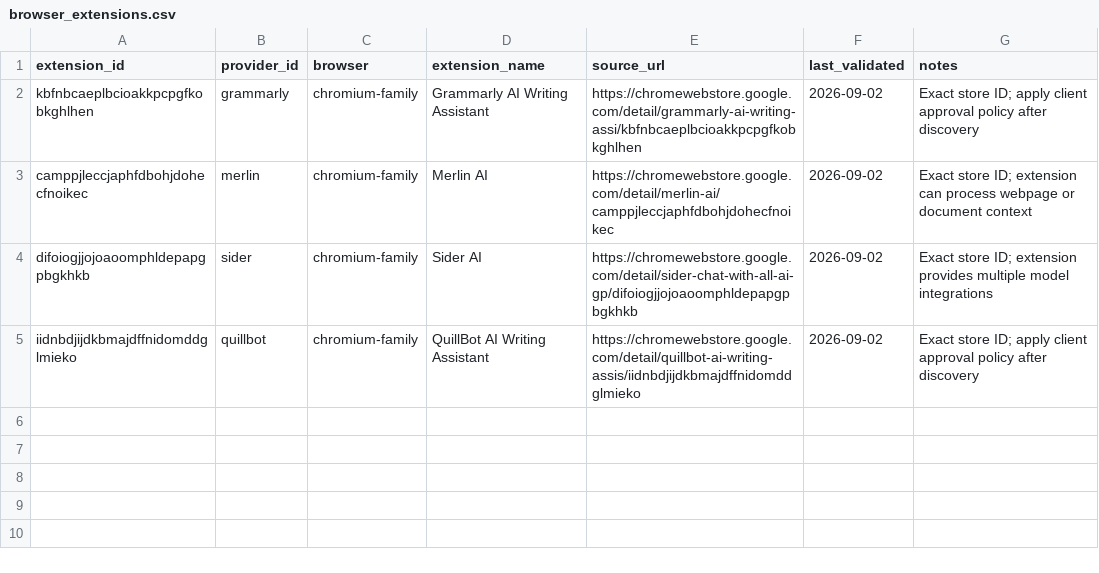
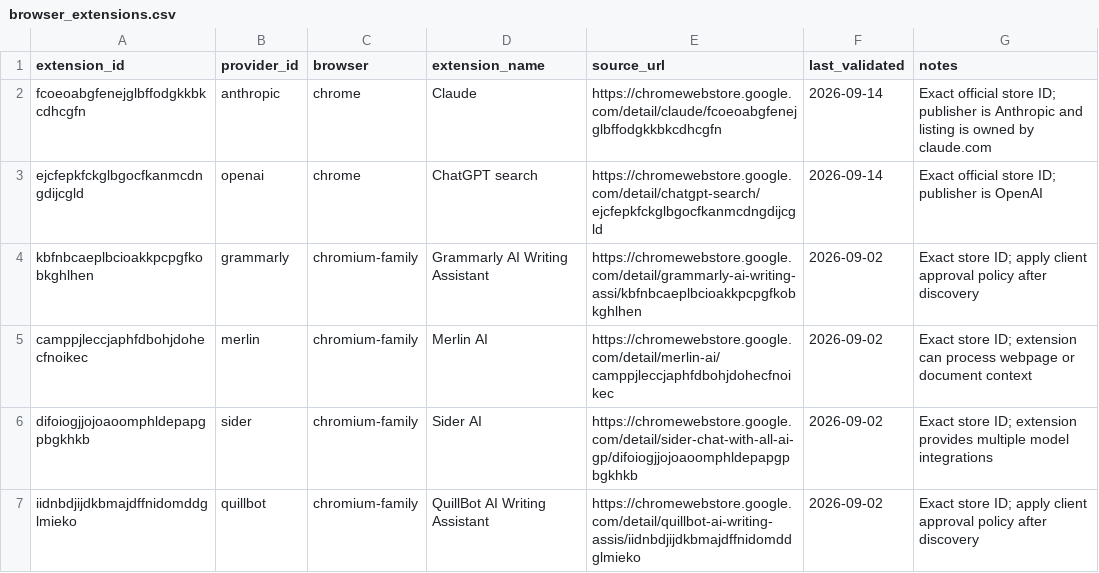
Before and after one commit to MahdiHedhli/shadow-ai-detection-framework, a CSV file: catalog/browser_extensions.csv, drawn as a sheet.

Commit message:
Add official Claude and ChatGPT extension IDs

```diff
--- a/catalog/browser_extensions.csv
+++ b/catalog/browser_extensions.csv
@@ -1,2 +1,4 @@
 extension_id,provider_id,browser,extension_name,source_url,last_validated,notes
+fcoeoabgfenejglbffodgkkbkcdhcgfn,anthropic,chrome,Claude,https://chromewebstore.google.com/detail/claude/fcoeoabgfenejglbffodgkkbkcdhcgfn,2026-09-14,Exact official store ID; publisher is Anthropic and listing is owned by claude.com
+ejcfepkfckglbgocfkanmcdngdijcgld,openai,chrome,ChatGPT search,https://chromewebstore.google.com/detail/chatgpt-search/ejcfepkfckglbgocfkanmcdngdijcgld,2026-09-14,Exact official store ID; publisher is OpenAI
 kbfnbcaeplbcioakkpcpgfkobkghlhen,grammarly,chromium-family,Grammarly AI Writing Assistant,https://chromewebstore.google.com/detail/grammarly-ai-writing-assi/kbfnbcaeplbcioakkpcpgfkobkghlhen,2026-09-02,Exact store ID; apply client approval policy after discovery
```
Also changed, not shown: 6 other files.
